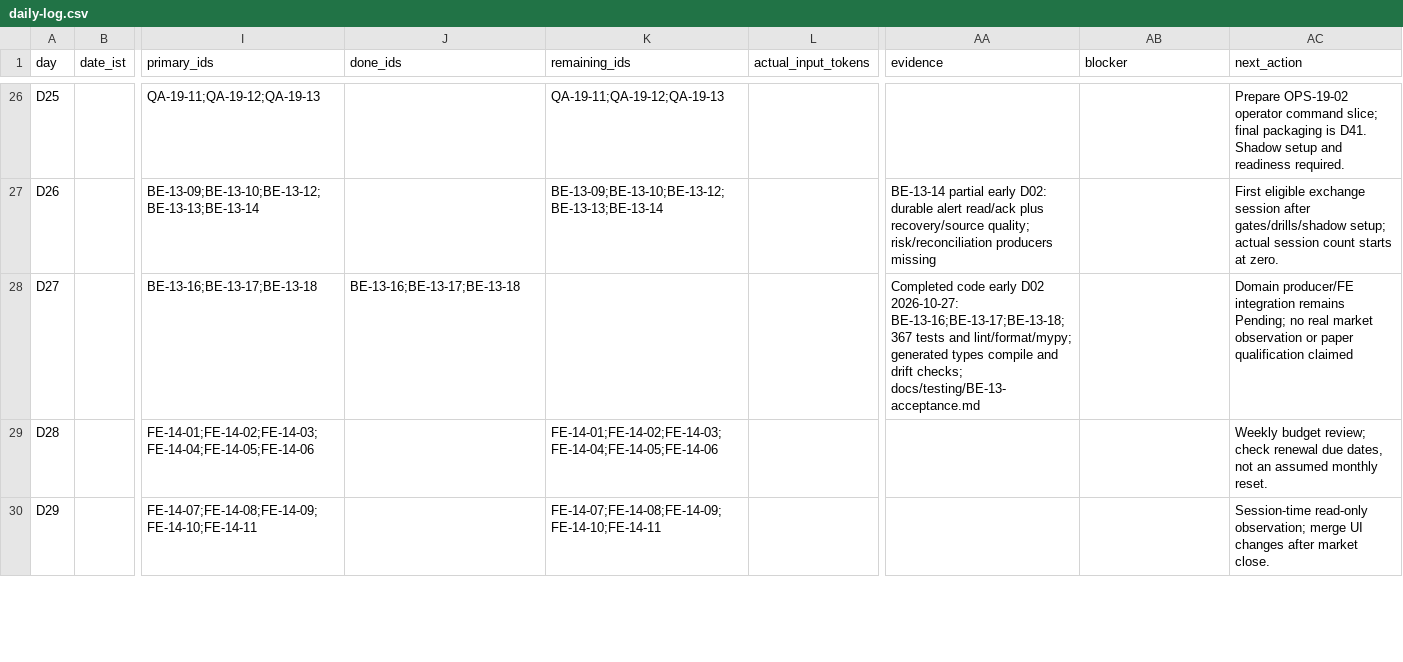
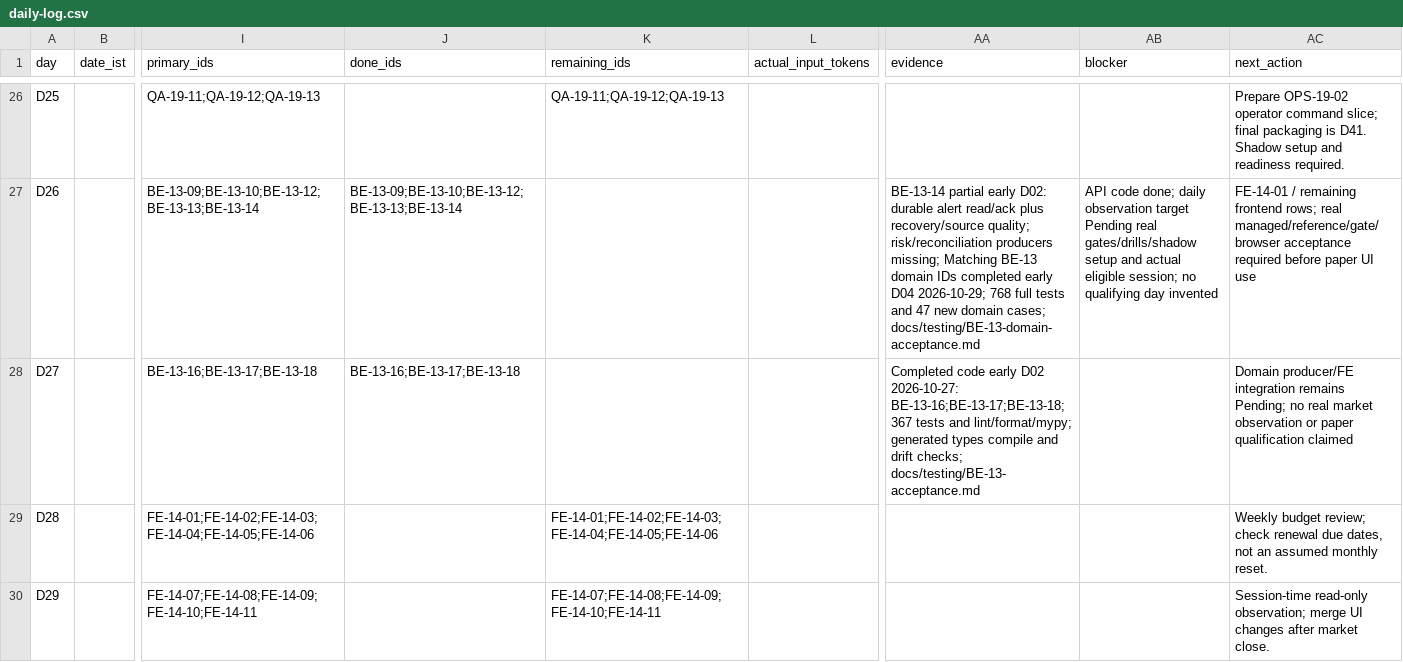
Before and after one commit to aetherion-tech/AUREVON, a CSV file: docs/plans/daily-log.csv, drawn as a sheet; only a part is shown, gaps mark what is left out; the diff covers the shown part only; the diff names each change by its address in the sheet, - before the commit and + after, or states it on an @@ line.

Commit message:
Complete paper execution, wallet accounting and domain APIs

```diff
--- a/docs/plans/daily-log.csv
+++ b/docs/plans/daily-log.csv
-J27 (done_ids): (empty)
+J27 (done_ids): BE-13-09;BE-13-10;BE-13-12;BE-13-13;BE-13-14
-K27 (remaining_ids): BE-13-09;BE-13-10;BE-13-12;BE-13-13;BE-13-14
+K27 (remaining_ids): (empty)
-AA27 (evidence): …risk/reconciliation producers missing
+AA27 (evidence): …risk/reconciliation producers missing; Matching BE-13 domain IDs completed early D04 2026-10-29; 768 full tests and 47 new domain cases; docs/testing/BE-13-domain-acceptance.md
-AB27 (blocker): (empty)
+AB27 (blocker): API code done; daily observation target Pending real gates/drills/shadow setup and actual eligible session; no qualifying day invented
-AC27 (next_action): First eligible exchange session after gates/drills/shadow setup; actual session count starts at zero.
+AC27 (next_action): FE-14-01 / remaining frontend rows; real managed/reference/gate/browser acceptance required before paper UI use
```
Also changed, not shown: 47 edited cells elsewhere in this file, 54 other files.
